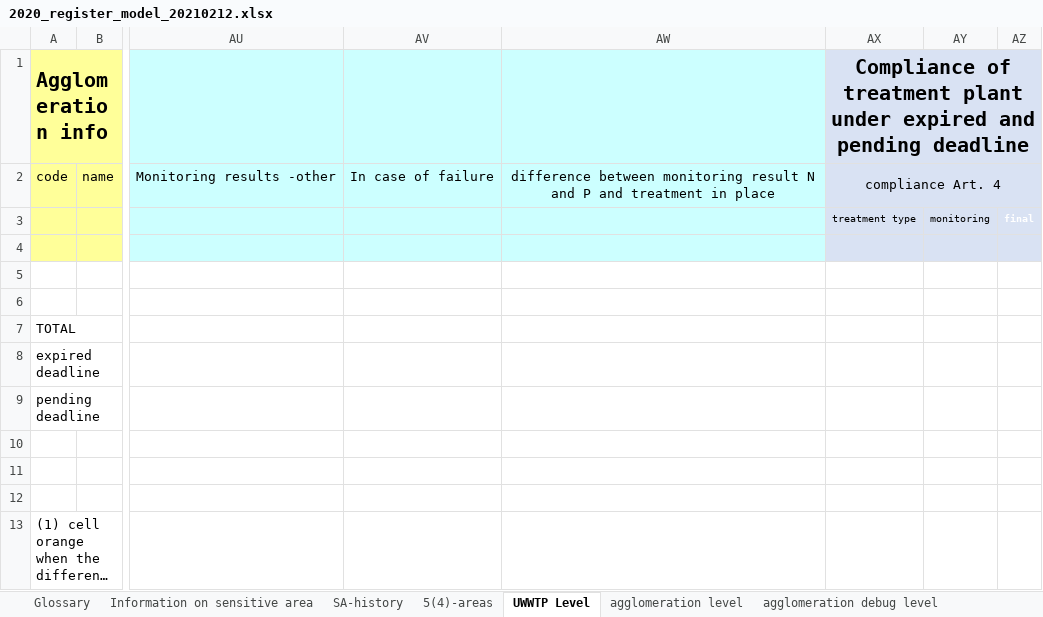
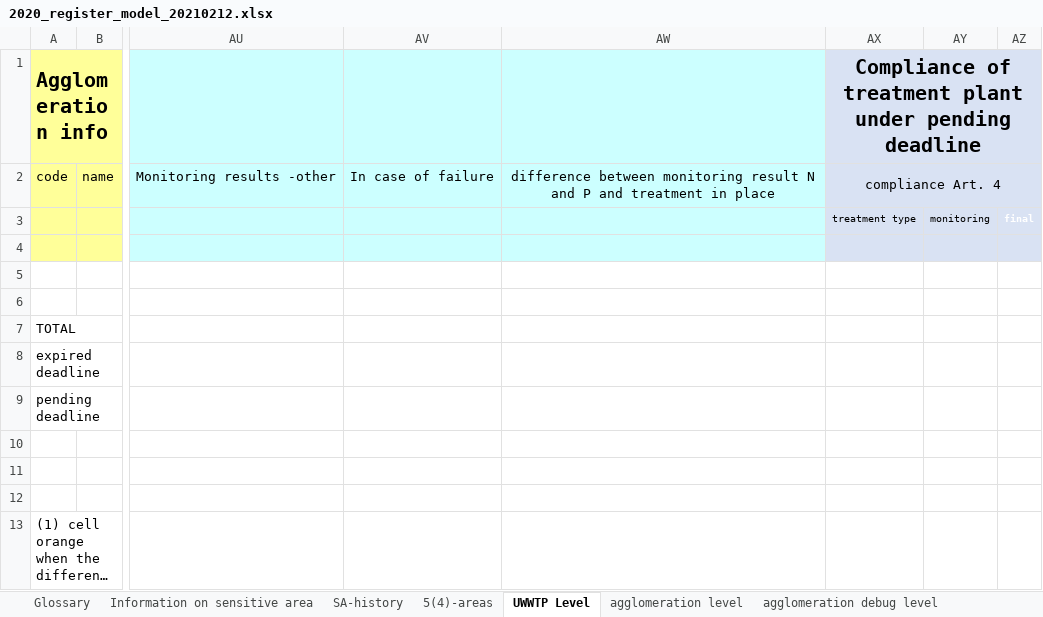
Before and after one commit to OIEau/uwwtd, an Excel workbook: uwwtd website/sites/all/modules/uwwtd/model/2020_register_model_20210212.xlsx, sheet UWWTP Level, drawn as a sheet; only a part is shown, gaps mark what is left out; long unchanged cells end in …; values as stored, in another font and other column widths than the file's, no borders; the diff names each change by its address in the sheet, - before the commit and + after, or states it on an @@ line.

Commit message:
change on uwwtp sheet

```diff
--- a/uwwtd website/sites/all/modules/uwwtd/model/2020_register_model_20210212.xlsx (sheet UWWTP Level)
+++ b/uwwtd website/sites/all/modules/uwwtd/model/2020_register_model_20210212.xlsx (sheet UWWTP Level)
-AX1: …plant under expired and pending deadline
+AX1: …plant under pending deadline
```
Also changed, not shown: 1 other file.
